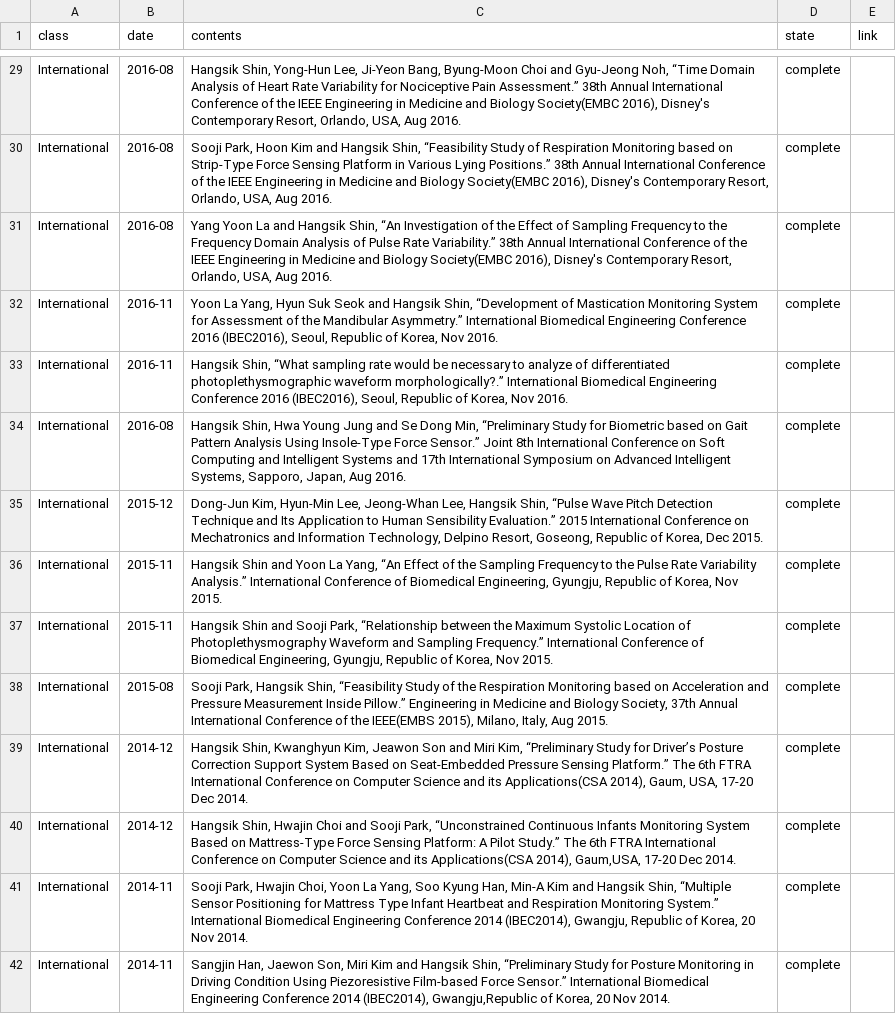
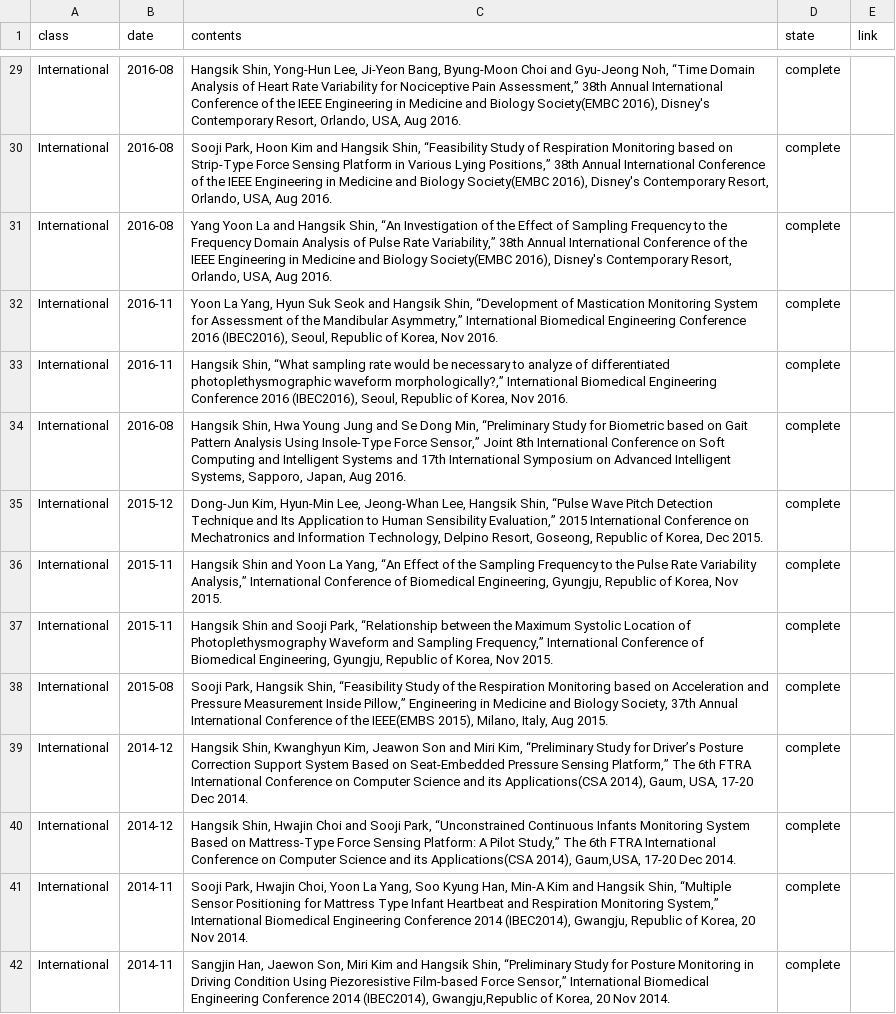
Before and after one commit to thisisyjin/dlab-amc.github.io, a TSV file: _data/sheets/pub_c.tsv, drawn as a sheet; only a part is shown, gaps mark what is left out; the diff covers the shown part only; the diff names each change by its address in the sheet, - before the commit and + after, or states it on an @@ line.

```diff
--- a/_data/sheets/pub_c.tsv
+++ b/_data/sheets/pub_c.tsv
-C29 (contents): …Nociceptive Pain Assessment.” 38th Annual…
+C29 (contents): …Nociceptive Pain Assessment,” 38th Annual…
-C30 (contents): …Various Lying Positions.” 38th Annual…
+C30 (contents): …Various Lying Positions,” 38th Annual…
-C31 (contents): …Pulse Rate Variability.” 38th Annual…
+C31 (contents): …Pulse Rate Variability,” 38th Annual…
-C32 (contents): …the Mandibular Asymmetry.” International Biomedical…
+C32 (contents): …the Mandibular Asymmetry,” International Biomedical…
-C33 (contents): …photoplethysmographic waveform morphologically?.” International Biomedical…
+C33 (contents): …photoplethysmographic waveform morphologically?,” International Biomedical…
-C34 (contents): …Insole-Type Force Sensor.” Joint 8th…
+C34 (contents): …Insole-Type Force Sensor,” Joint 8th…
-C35 (contents): …Human Sensibility Evaluation.” 2015 International…
+C35 (contents): …Human Sensibility Evaluation,” 2015 International…
-C36 (contents): …Rate Variability Analysis.” International Conference…
+C36 (contents): …Rate Variability Analysis,” International Conference…
-C37 (contents): …and Sampling Frequency.” International Conference…
+C37 (contents): …and Sampling Frequency,” International Conference…
-C38 (contents): …Measurement Inside Pillow.” Engineering in…
+C38 (contents): …Measurement Inside Pillow,” Engineering in…
-C39 (contents): …Pressure Sensing Platform.” The 6th…
+C39 (contents): …Pressure Sensing Platform,” The 6th…
-C40 (contents): …A Pilot Study.” The 6th…
+C40 (contents): …A Pilot Study,” The 6th…
-C41 (contents): …Respiration Monitoring System.” International Biomedical…
+C41 (contents): …Respiration Monitoring System,” International Biomedical…
-C42 (contents): …Film-based Force Sensor.” International Biomedical…
+C42 (contents): …Film-based Force Sensor,” International Biomedical…
```
Also changed, not shown: 171 edited cells elsewhere in this file, _data/sheets/pub_j.tsv.
